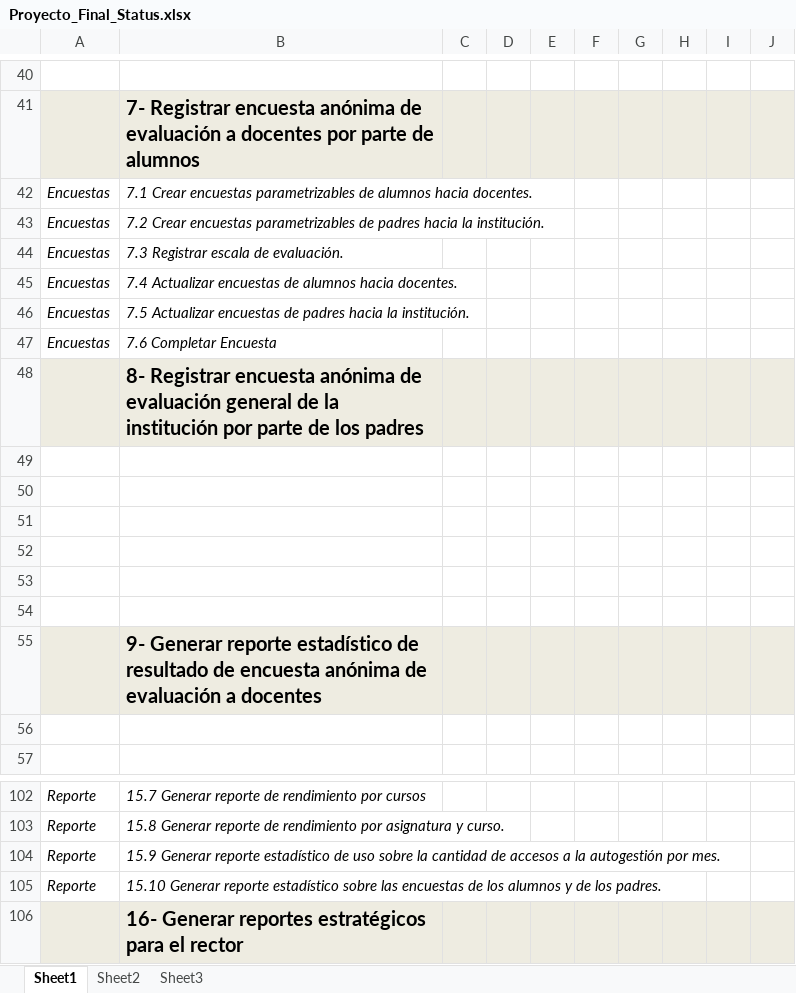
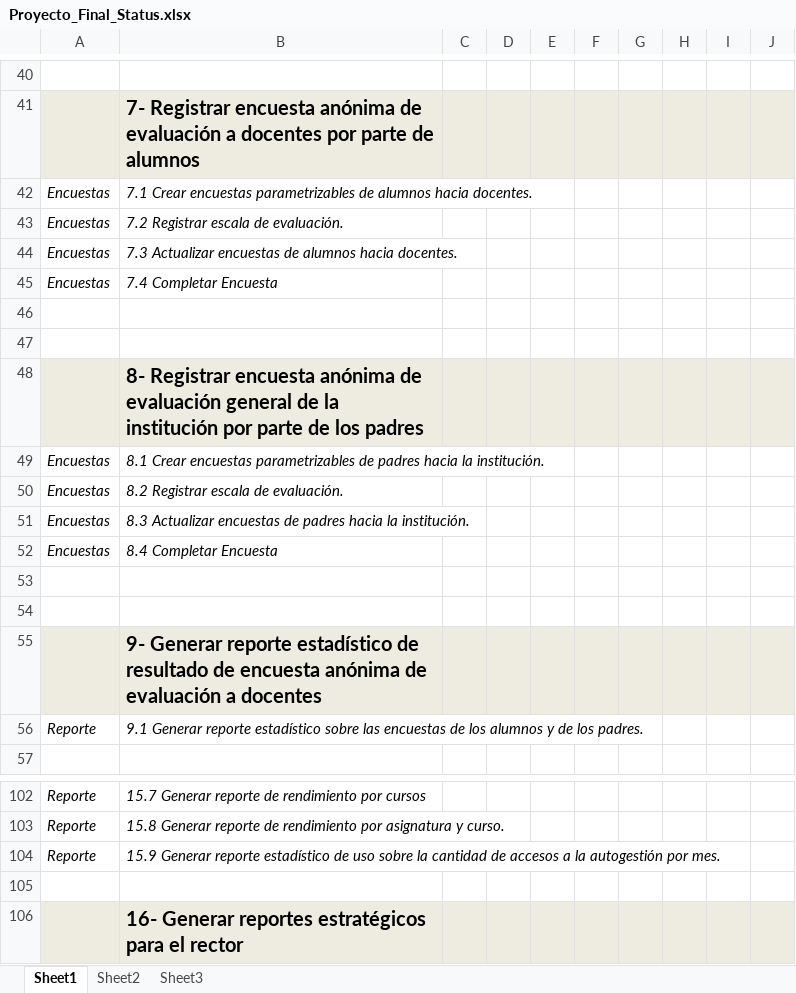
Before and after one commit to martinherr3/blpm, an Excel workbook: Docs/01-Relevamiento Inicial/Temporales/Proyecto_Final_Status.xlsx, sheet Sheet1, drawn as a sheet; only a part is shown, gaps mark what is left out; values as stored, in another font and other column widths than the file's, no borders; conditional formats not drawn; removed rows and columns are numbered as before the commit, all else as after; the diff names each change by its address in the sheet, - before the commit and + after, or states it on an @@ line.

```diff
--- a/Docs/01-Relevamiento Inicial/Temporales/Proyecto_Final_Status.xlsx (sheet Sheet1)
+++ b/Docs/01-Relevamiento Inicial/Temporales/Proyecto_Final_Status.xlsx (sheet Sheet1)
-row 43: Encuestas | 7.2 Crear encuestas parametrizables de padres hacia la institución.
-B43: 7.3 Registrar escala de evaluación.
+B43: 7.2 Registrar escala de evaluación.
-B44: 7.4 Actualizar encuestas…
+B44: 7.3 Actualizar encuestas…
-row 46: Encuestas | 7.5 Actualizar encuestas de padres hacia la institución.
-B45: 7.6 Completar Encuesta
+B45: 7.4 Completar Encuesta
-row 48:  | 8- Registrar encuesta anónima de evaluación general de la institución por parte de los padres
-A48:J48 fill: none
+A48:J48 fill: #EEECE1
-B48: (empty)
+B48: 8- Registrar encuesta anónima de evaluación general de la institución por parte de los padres
-row 49: (empty)
+row 49: Encuestas | 8.1 Crear encuestas parametrizables de padres hacia la institución.
+row 50: Encuestas | 8.2 Registrar escala de evaluación.
+row 51: Encuestas | 8.3 Actualizar encuestas de padres hacia la institución.
+row 52: Encuestas | 8.4 Completar Encuesta
-row 56: (empty)
+row 56: Reporte | 9.1 Generar reporte estadístico sobre las encuestas de los alumnos y de los padres.
-row 105: Reporte | 15.10 Generar reporte estadístico sobre las encuestas de los alumnos y de los padres.
+row 105: (empty)
```
